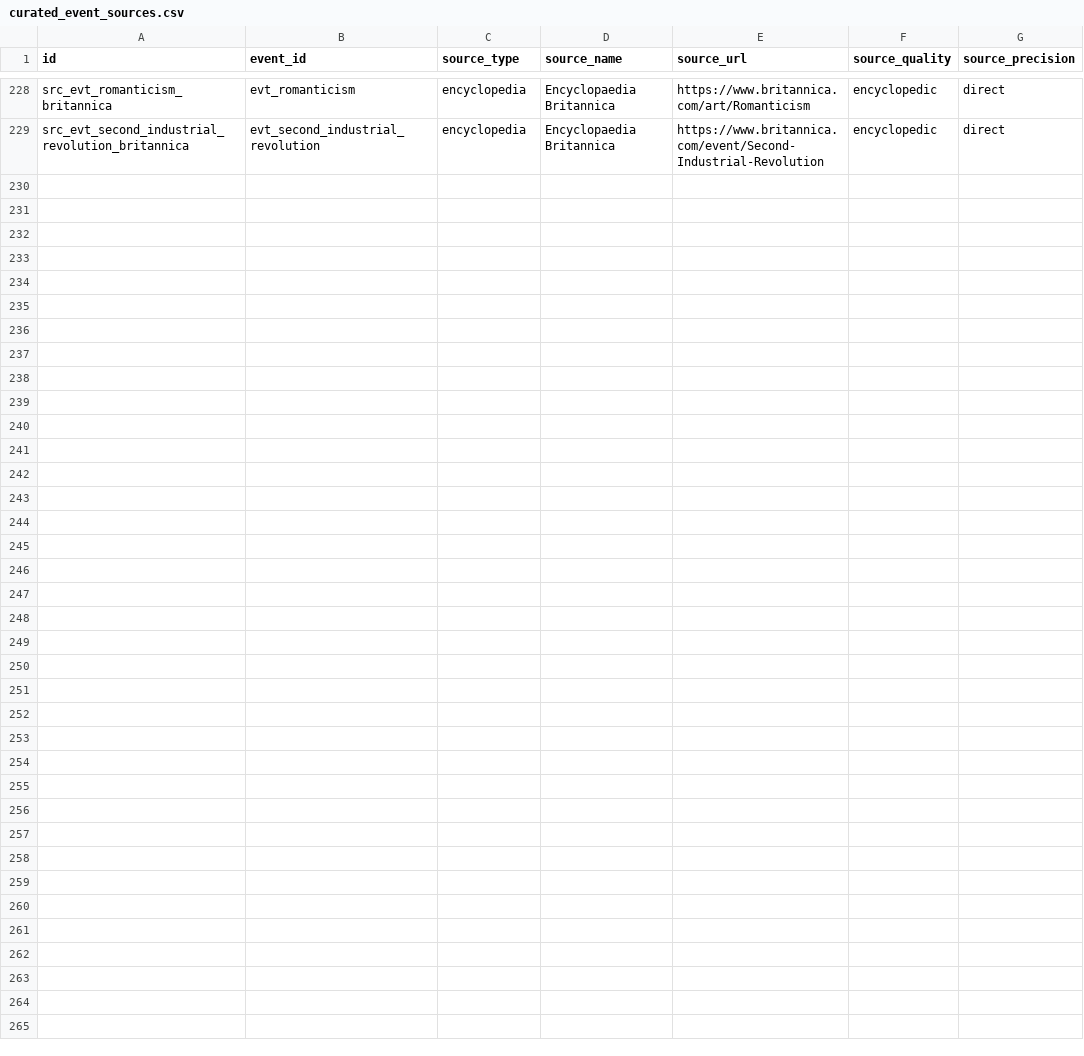
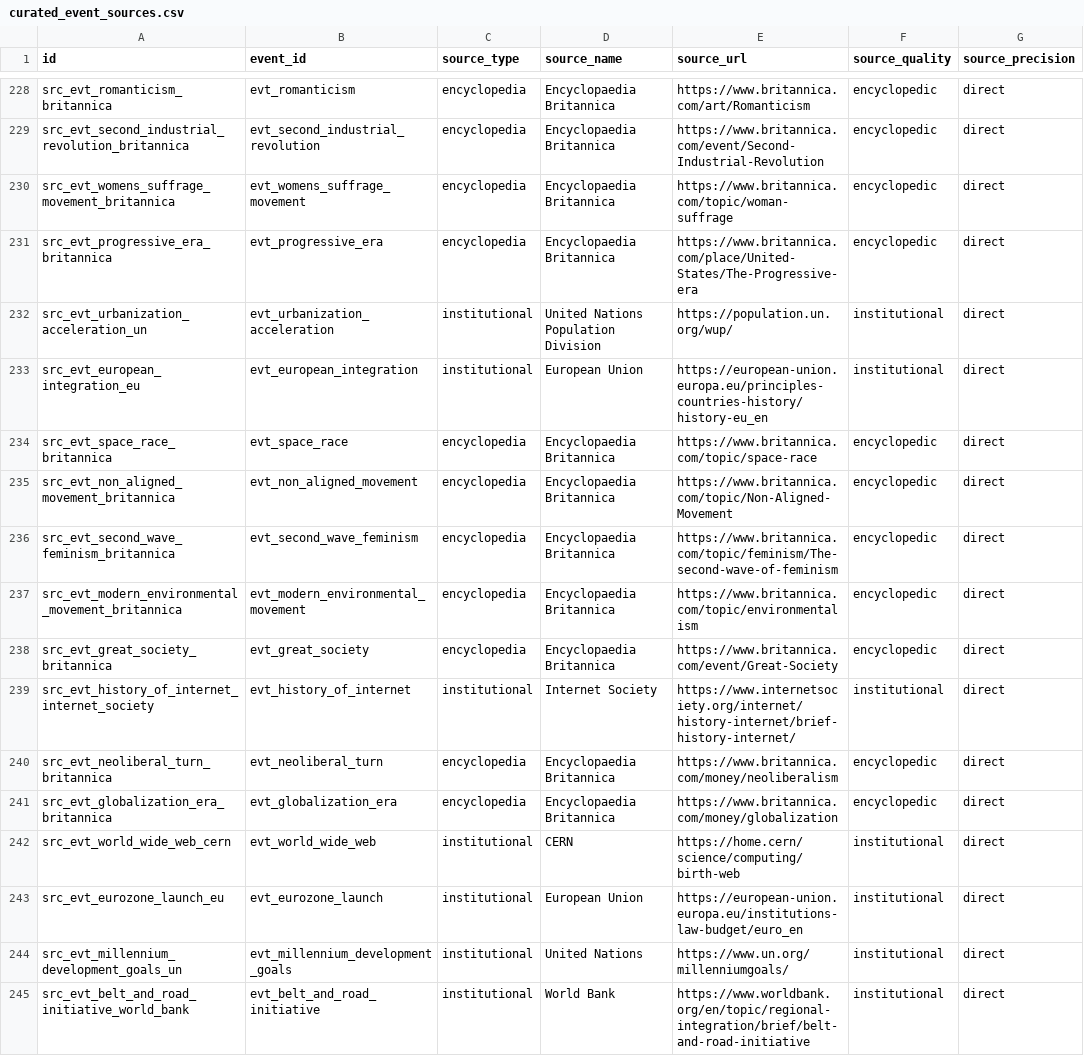
Before and after one commit to krapcys1-maker/astro-global, a CSV file: services/historical/seeds/curated_event_sources.csv, drawn as a sheet; only a part is shown, gaps mark what is left out; the diff names each change by its address in the sheet, - before the commit and + after, or states it on an @@ line.

Commit message:
feat: expand curated history balance

```diff
--- a/services/historical/seeds/curated_event_sources.csv
+++ b/services/historical/seeds/curated_event_sources.csv
+row 230: src_evt_womens_suffrage_movement_britannica | evt_womens_suffrage_movement | encyclopedia | Encyclopaedia Britannica | https://www.britannica.com/topic/woman-suffrage | encyclopedic | direct
+row 231: src_evt_progressive_era_britannica | evt_progressive_era | encyclopedia | Encyclopaedia Britannica | https://www.britannica.com/place/United-States/The-Progressive-era | encyclopedic | direct
+row 232: src_evt_urbanization_acceleration_un | evt_urbanization_acceleration | institutional | United Nations Population Division | https://population.un.org/wup/ | institutional | direct
+row 233: src_evt_european_integration_eu | evt_european_integration | institutional | European Union | https://european-union.europa.eu/principles-countries-history/history-eu_en | institutional | direct
+row 234: src_evt_space_race_britannica | evt_space_race | encyclopedia | Encyclopaedia Britannica | https://www.britannica.com/topic/space-race | encyclopedic | direct
+row 235: src_evt_non_aligned_movement_britannica | evt_non_aligned_movement | encyclopedia | Encyclopaedia Britannica | https://www.britannica.com/topic/Non-Aligned-Movement | encyclopedic | direct
+row 236: src_evt_second_wave_feminism_britannica | evt_second_wave_feminism | encyclopedia | Encyclopaedia Britannica | https://www.britannica.com/topic/feminism/The-second-wave-of-feminism | encyclopedic | direct
+row 237: src_evt_modern_environmental_movement_britannica | evt_modern_environmental_movement | encyclopedia | Encyclopaedia Britannica | https://www.britannica.com/topic/environmentalism | encyclopedic | direct
+row 238: src_evt_great_society_britannica | evt_great_society | encyclopedia | Encyclopaedia Britannica | https://www.britannica.com/event/Great-Society | encyclopedic | direct
+row 239: src_evt_history_of_internet_internet_society | evt_history_of_internet | institutional | Internet Society | https://www.internetsociety.org/internet/history-internet/brief-history-internet/ | institutional | direct
+row 240: src_evt_neoliberal_turn_britannica | evt_neoliberal_turn | encyclopedia | Encyclopaedia Britannica | https://www.britannica.com/money/neoliberalism | encyclopedic | direct
+row 241: src_evt_globalization_era_britannica | evt_globalization_era | encyclopedia | Encyclopaedia Britannica | https://www.britannica.com/money/globalization | encyclopedic | direct
+row 242: src_evt_world_wide_web_cern | evt_world_wide_web | institutional | CERN | https://home.cern/science/computing/birth-web | institutional | direct
+row 243: src_evt_eurozone_launch_eu | evt_eurozone_launch | institutional | European Union | https://european-union.europa.eu/institutions-law-budget/euro_en | institutional | direct
+row 244: src_evt_millennium_development_goals_un | evt_millennium_development_goals | institutional | United Nations | https://www.un.org/millenniumgoals/ | institutional | direct
+row 245: src_evt_belt_and_road_initiative_world_bank | evt_belt_and_road_initiative | institutional | World Bank | https://www.worldbank.org/en/topic/regional-integration/brief/belt-and-road-initiative | institutional | direct
```
Also changed, not shown: services/historical/seeds/curated_events.csv, 4 other files.
